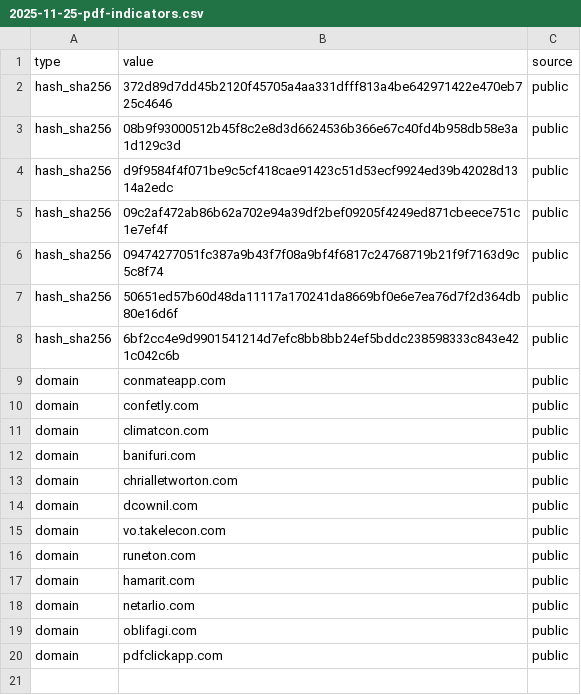
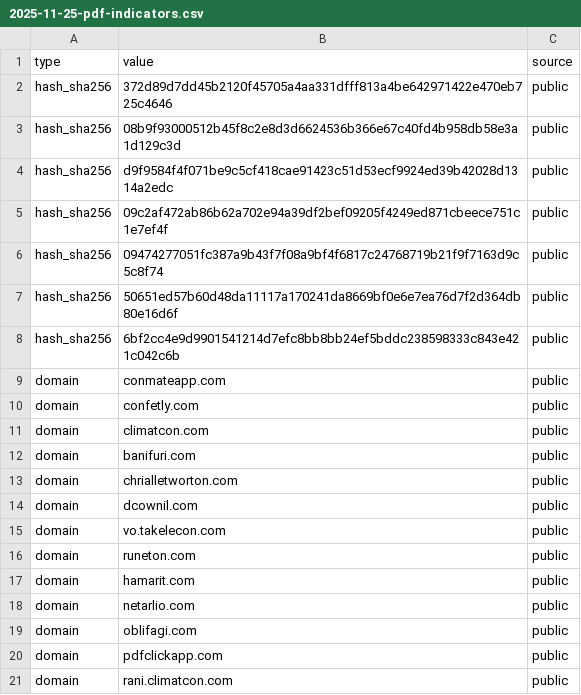
Before and after one commit to johanfuru-ts/solid-guacamole, a CSV file: 2025-11-25-pdf-indicators.csv, drawn as a sheet.

Commit message:
pdf domain update

```diff
--- a/2025-11-25-pdf-indicators.csv
+++ b/2025-11-25-pdf-indicators.csv
@@ -20 +20,2 @@
 "domain","pdfclickapp.com","public"
+"domain","rani.climatcon.com","public"
```
